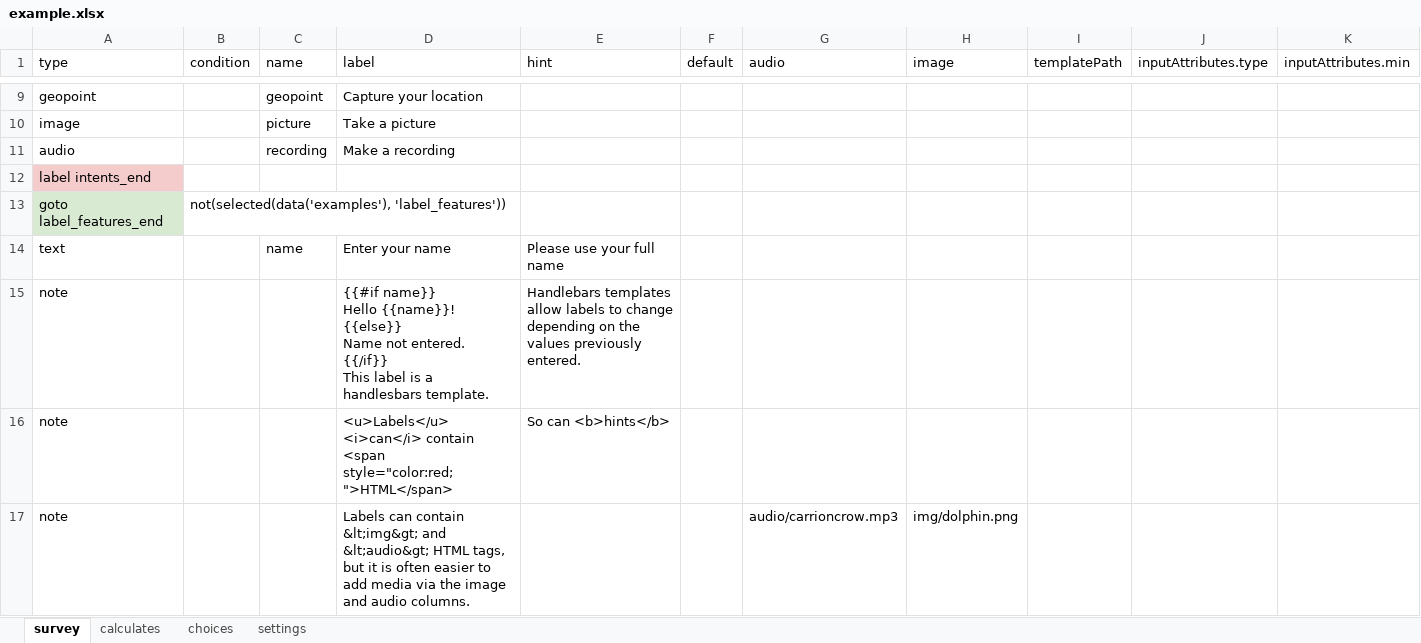
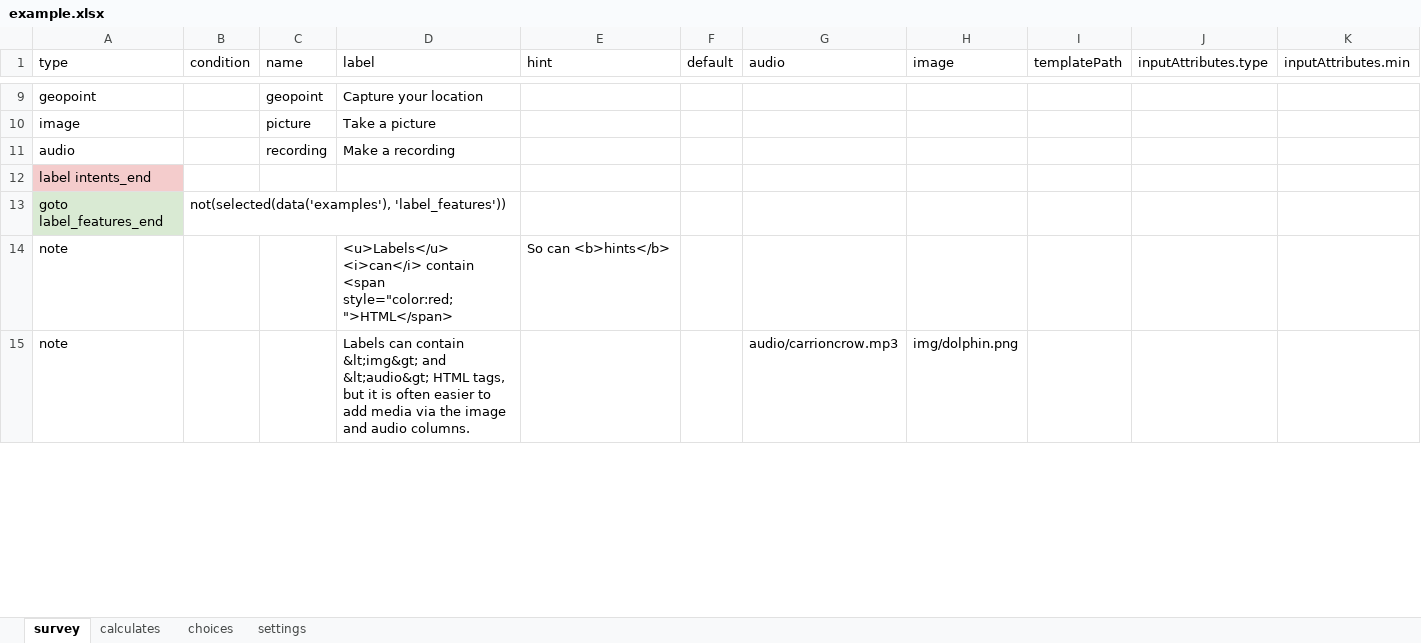
Before and after one commit to angshu/formidable-android-client, an Excel workbook: formidable-client/assets/opendatakit.collect2/form-files/example/example.xlsx, sheet survey, drawn as a sheet; only a part is shown, gaps mark what is left out; values as stored, in another font and other column widths than the file's, no borders; removed rows and columns are numbered as before the commit, all else as after; rows hold the shown columns only; ↵ is a line break in a cell; the diff covers the shown part only; the diff names each change by its address in the sheet, - before the commit and + after, or states it on an @@ line.

```diff
--- a/formidable-client/assets/opendatakit.collect2/form-files/example/example.xlsx (sheet survey)
+++ b/formidable-client/assets/opendatakit.collect2/form-files/example/example.xlsx (sheet survey)
-row 14: text |  | name | Enter your name | Please use your full name
-row 15: note |  |  | {{#if name}} ↵ Hello {{name}}! ↵ {{else}} ↵ Name not entered. ↵ {{/if}} ↵ This label is a handlesbars template. | Handlebars templates allow labels to change depending on the values previously entered.
```
Also changed, not shown: 8 added rows and 3 edited cells elsewhere in this sheet, sheet choices, formidable-client/assets/opendatakit.collect2/form-files/IMNCI/IMNCI.xlsx, formidable-client/assets/opendatakit.collect2/form-files/breathcounter/breathcounter.xlsx, 33 other files.
